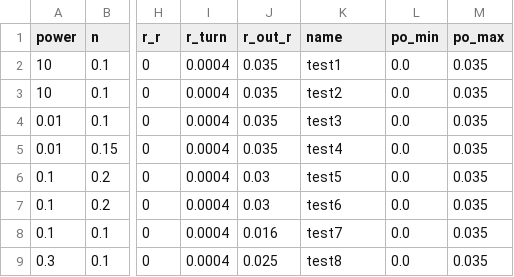
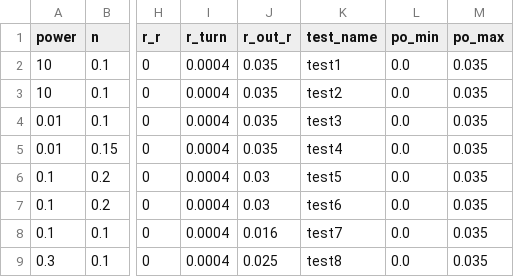
Before and after one commit to mandrei00/coil-misalignment-optimization, a CSV file: dataset/dataset.csv, drawn as a sheet; only a part is shown, gaps mark what is left out; the diff names each change by its address in the sheet, - before the commit and + after, or states it on an @@ line.

```diff
--- a/dataset/dataset.csv
+++ b/dataset/dataset.csv
-K1: name
+K1: test_name
```
Also changed, not shown: 6 other files.
